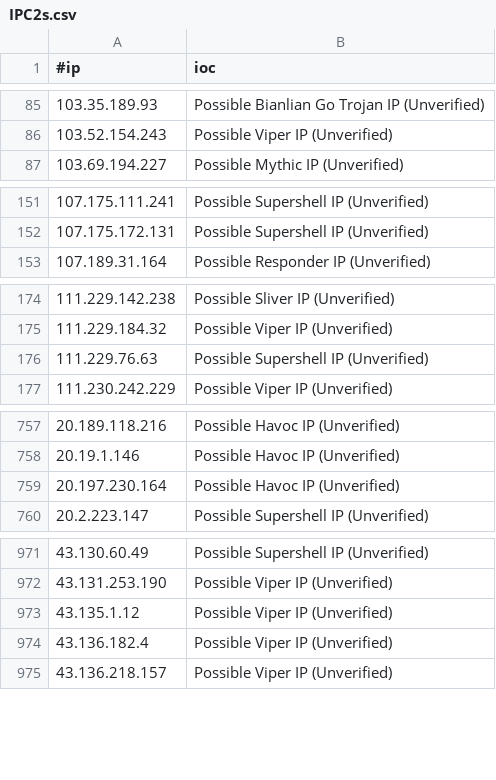
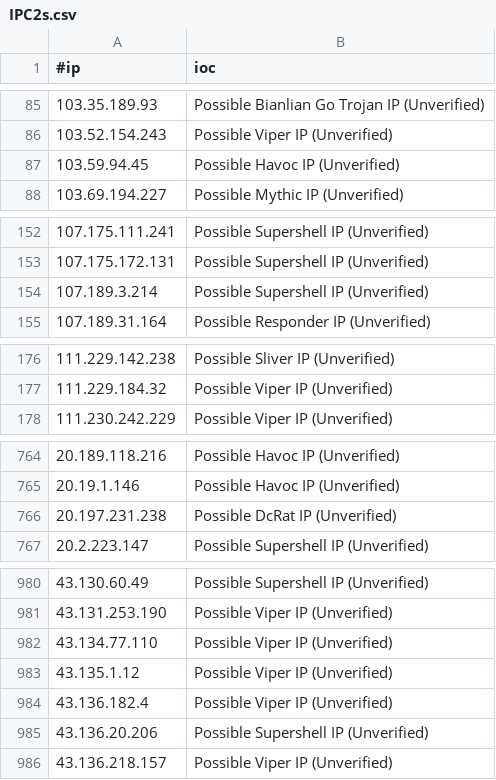
Before and after one commit to beac0n5/C2IntelFeeds, a CSV file: feeds/unverified/IPC2s.csv, drawn as a sheet; only a part is shown, gaps mark what is left out; removed rows and columns are numbered as before the commit, all else as after; the diff covers the shown part only; the diff names each change by its address in the sheet, - before the commit and + after, or states it on an @@ line.

```diff
--- a/feeds/unverified/IPC2s.csv
+++ b/feeds/unverified/IPC2s.csv
+row 87: 103.59.94.45 | Possible Havoc IP (Unverified)
+row 154: 107.189.3.214 | Possible Supershell IP (Unverified)
-row 176: 111.229.76.63 | Possible Supershell IP (Unverified)
-row 759: 20.197.230.164 | Possible Havoc IP (Unverified)
+row 766: 20.197.231.238 | Possible DcRat IP (Unverified)
+row 982: 43.134.77.110 | Possible Viper IP (Unverified)
+row 985: 43.136.20.206 | Possible Supershell IP (Unverified)
```
Also changed, not shown: 13 added rows and 5 removed rows elsewhere in this file, feeds/domainC2swithURL-30day-filter-abused.csv, feeds/domainC2swithURL-filter-abused.csv, 17 other files.
